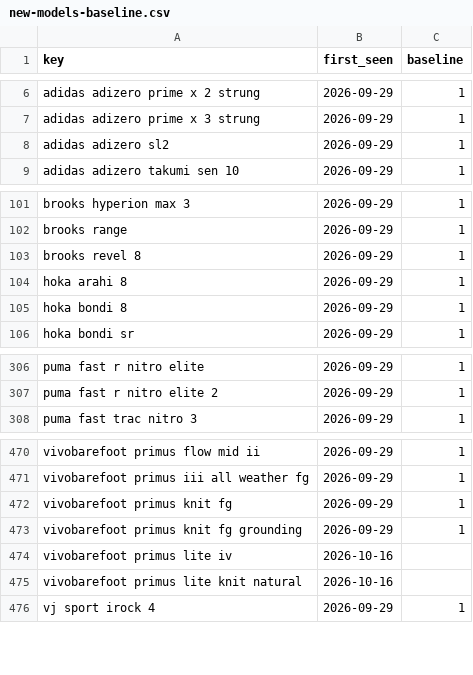
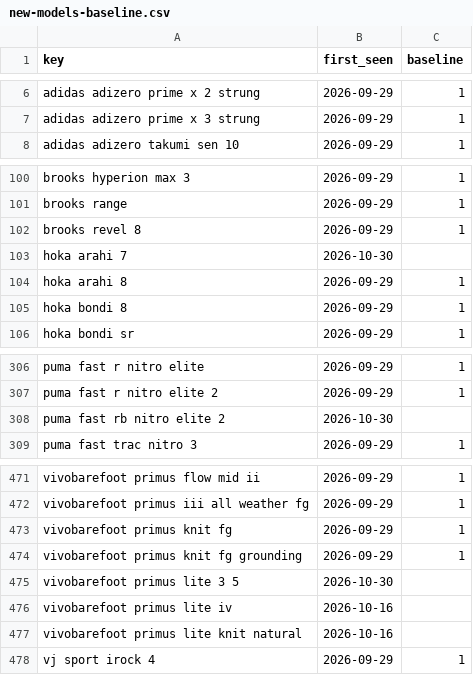
Before and after one commit to ecrawford-c28/shoe-finder, a CSV file: nmfr/data/new-models-baseline.csv, drawn as a sheet; only a part is shown, gaps mark what is left out; removed rows and columns are numbered as before the commit, all else as after; the diff names each change by its address in the sheet, - before the commit and + after, or states it on an @@ line.

```diff
--- a/nmfr/data/new-models-baseline.csv
+++ b/nmfr/data/new-models-baseline.csv
-row 8: adidas adizero sl2 | 2026-09-29 | 1
+row 103: hoka arahi 7 | 2026-10-30
+row 308: puma fast rb nitro elite 2 | 2026-10-30
+row 475: vivobarefoot primus lite 3 5 | 2026-10-30
```
Also changed, not shown: nmfr/public/new-models.csv, 2 other files.
